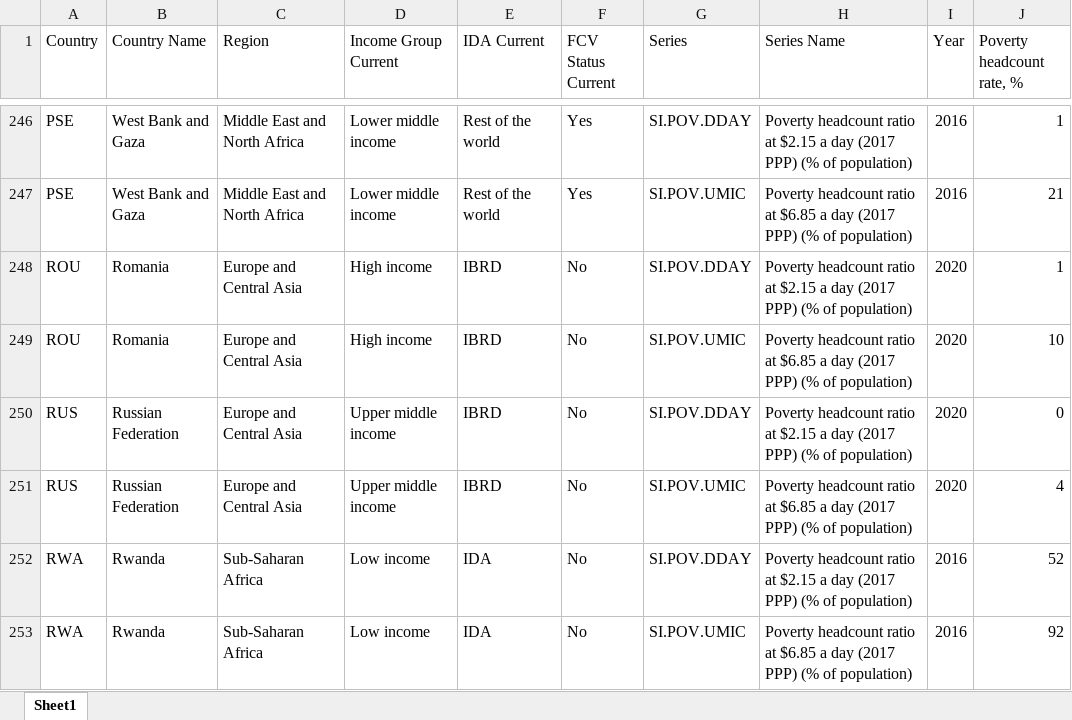
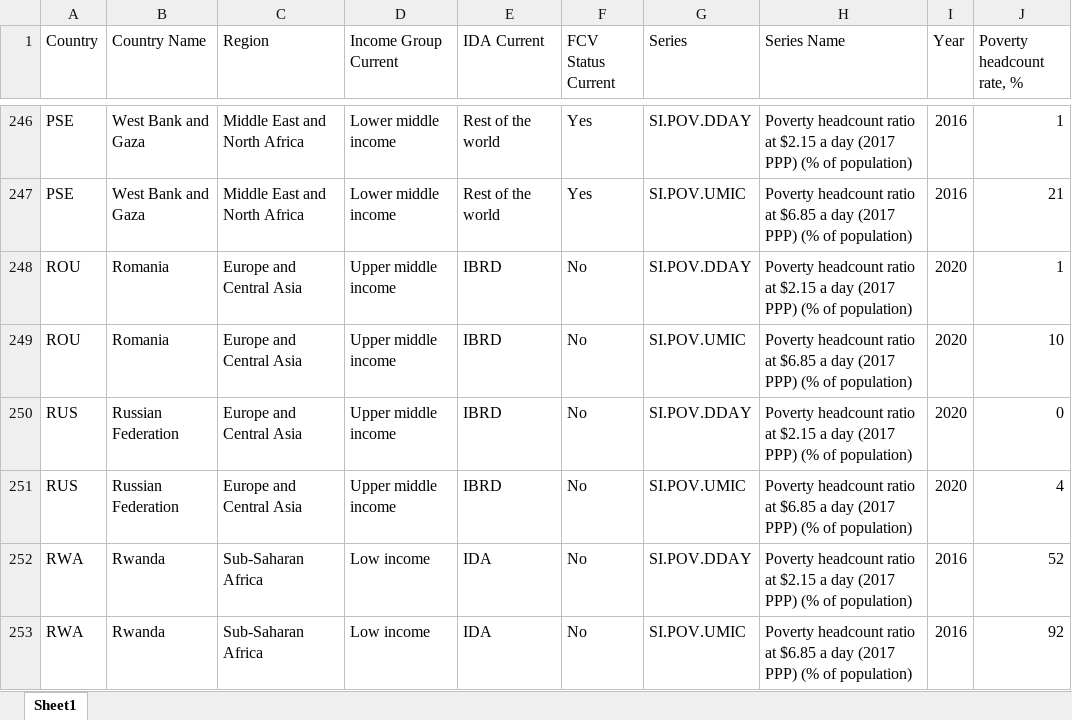
Before and after one commit to GPID-WB/OPCS-data-submission, an Excel workbook: output/csc_version_indicator_poverty_latest_year.xlsx, sheet Sheet1, drawn as a sheet; only a part is shown, gaps mark what is left out; values as stored, in another font and other column widths than the file's, no borders; the diff covers the shown part only; the diff names each change by its address in the sheet, - before the commit and + after, or states it on an @@ line.

```diff
--- a/output/csc_version_indicator_poverty_latest_year.xlsx (sheet Sheet1)
+++ b/output/csc_version_indicator_poverty_latest_year.xlsx (sheet Sheet1)
-D248:D249 (Income Group Current): High income
+D248:D249 (Income Group Current): Upper middle income
```
Also changed, not shown: 18 edited cells elsewhere in this sheet, output/csc_version_indicator_poverty_aggregates.xlsx, output/csc_version_indicator_poverty_all_years.xlsx, 1 other file.
